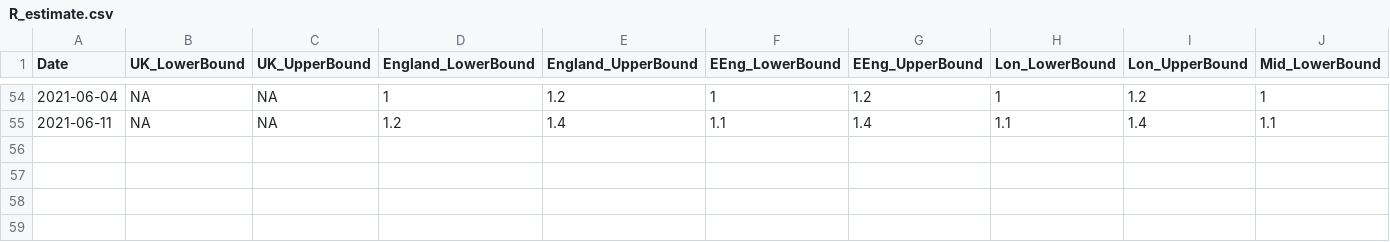
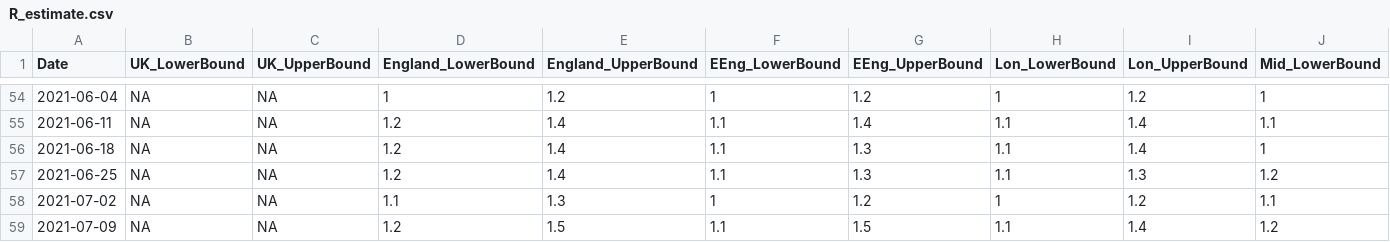
Before and after one commit to gjackland/WSS, a CSV file: data/R_estimate.csv, drawn as a sheet; only a part is shown, gaps mark what is left out; rows hold the shown columns only; the diff names each change by its address in the sheet, - before the commit and + after, or states it on an @@ line.

Commit message:
R uk estimate for 09/07/21.

```diff
--- a/data/R_estimate.csv
+++ b/data/R_estimate.csv
+row 56: 2021-06-18 | NA | NA | 1.2 | 1.4 | 1.1 | 1.3 | 1.1 | 1.4 | 1
+row 57: 2021-06-25 | NA | NA | 1.2 | 1.4 | 1.1 | 1.3 | 1.1 | 1.3 | 1.2
+row 58: 2021-07-02 | NA | NA | 1.1 | 1.3 | 1 | 1.2 | 1 | 1.2 | 1.1
+row 59: 2021-07-09 | NA | NA | 1.2 | 1.5 | 1.1 | 1.5 | 1.1 | 1.4 | 1.2
```
